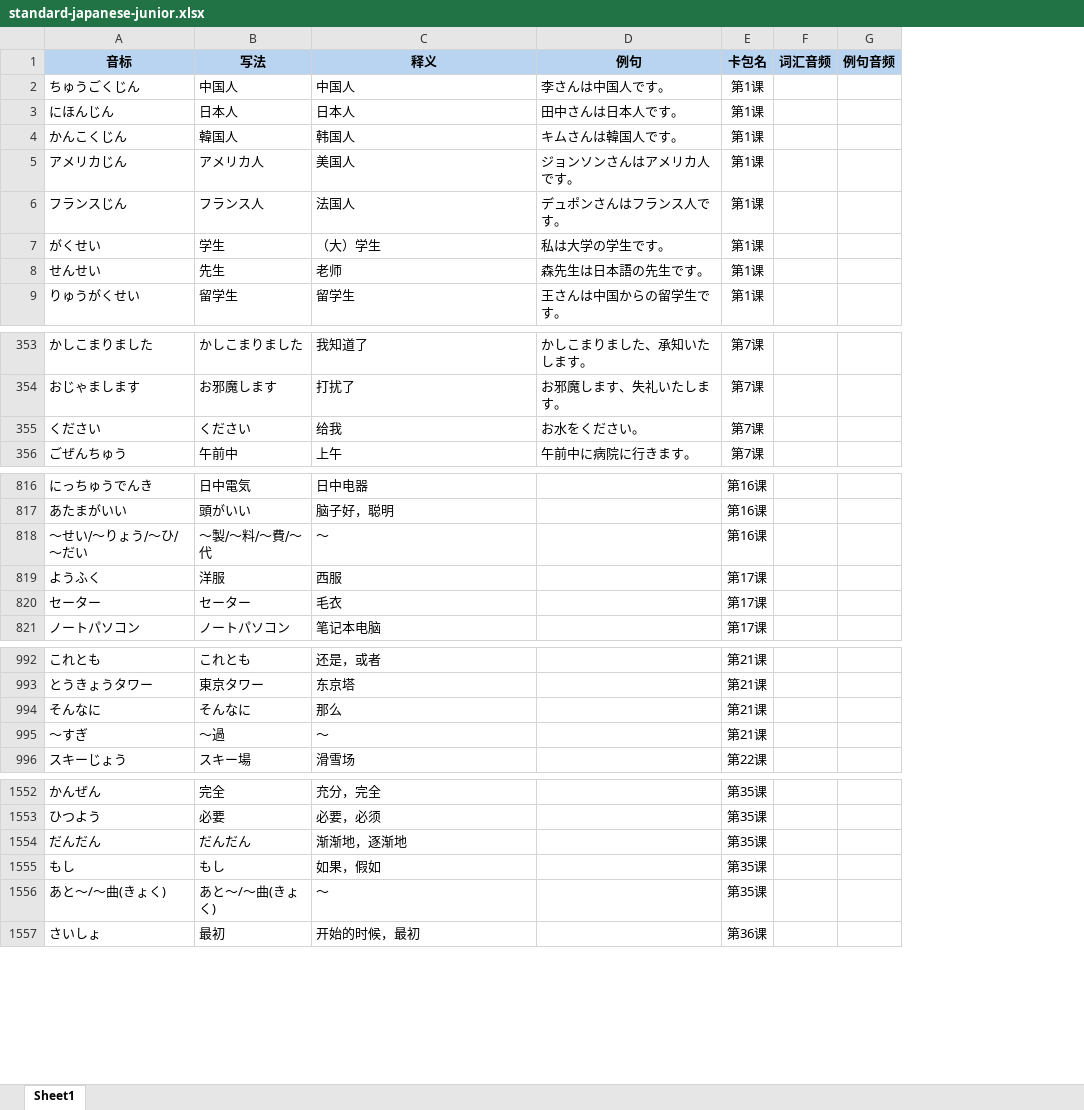
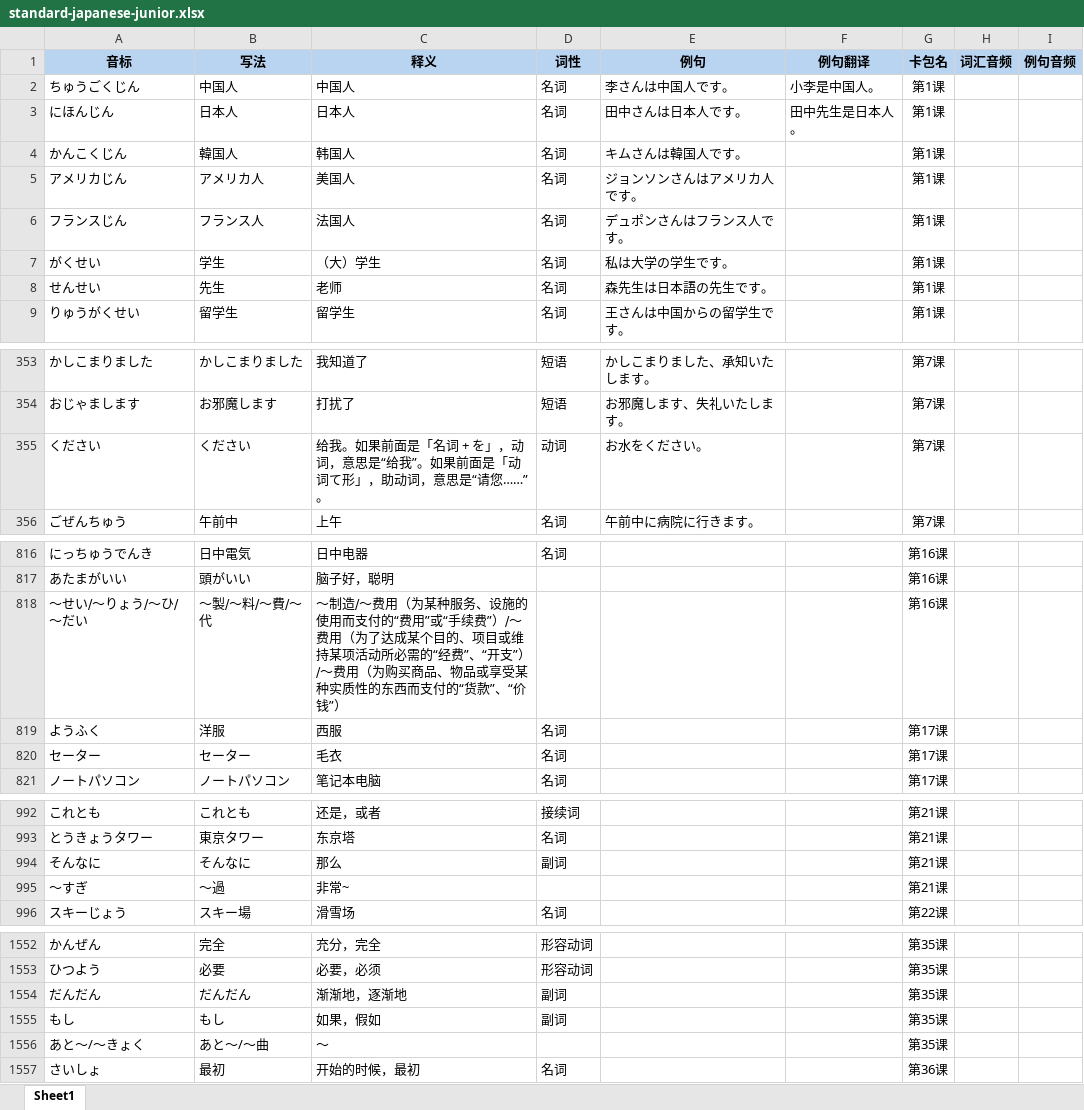
Before and after one commit to sone47/tango, an Excel workbook: public/recommended-packs/standard-japanese-junior.xlsx, sheet Sheet1, drawn as a sheet; only a part is shown, gaps mark what is left out; values as stored, in another font and other column widths than the file's, no borders; the diff covers the shown part only; the diff names each change by its address in the sheet, - before the commit and + after, or states it on an @@ line.

```diff
--- a/public/recommended-packs/standard-japanese-junior.xlsx (sheet Sheet1)
+++ b/public/recommended-packs/standard-japanese-junior.xlsx (sheet Sheet1)
+column D (词性), rows 2-9: all 名词; rows 353-356: 短语 | 短语 | 动词 | 名词; rows 816-821: 名词 |  |  | 名词 | 名词 | 名词; rows 992-996: 接续词 | 名词 | 副词 |  | 名词; rows 1552-1557: 形容动词 | 形容动词 | 副词 | 副词 |  | 名词
+column F (例句翻译), rows 2-3: 小李是中国人。 | 田中先生是日本人。
-C355 (释义): 给我
+C355 (释义): 给我。如果前面是「名词 + を」，动词，意思是“给我”。如果前面是「动词て形」，助动词，意思是“请您……”。
-C818 (释义): ～
+C818 (释义): ～制造∕～费用（为某种服务、设施的使用而支付的“费用”或“手续费”）∕～费用（为了达成某个目的、项目或维持某项活动所必需的“经费”、“开支”）∕～费用（为购买商品、物品或享受某种实质性的东西而支付的“货款”、“价钱”）
-C995 (释义): ～
+C995 (释义): 非常~
-A1556 (音标): あと～/～曲(きょく)
+A1556 (音标): あと～/～きょく
-B1556 (写法): あと～/～曲(きょく)
+B1556 (写法): あと～/～曲
```
Also changed, not shown: 4 edited cells elsewhere in this sheet, 9 other files.
